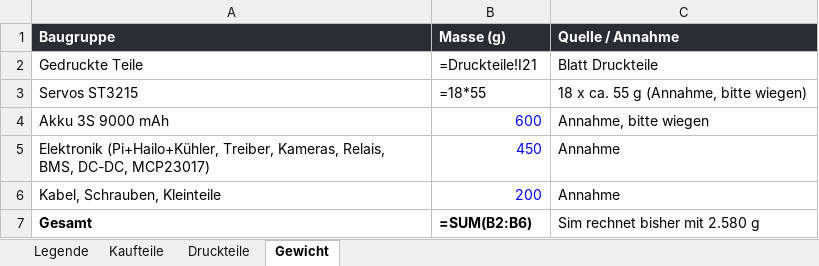
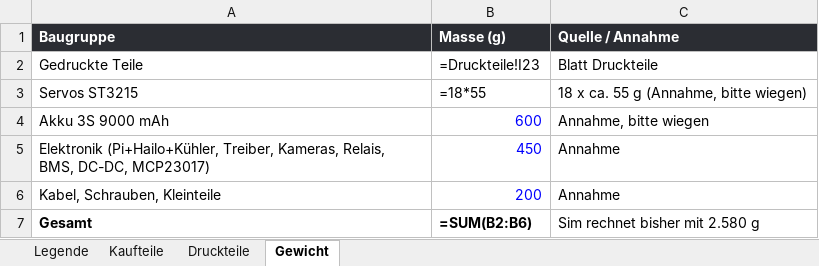
Before and after one commit to Hoehlenbaer/SLARC, an Excel workbook: Drawings/Macros/SLARC_Stueckliste.xlsx, sheet Gewicht, drawn as a sheet; values as stored, in another font and other column widths than the file's, no borders; formulas without a stored value are shown as written; the diff names each change by its address in the sheet, - before the commit and + after, or states it on an @@ line.

```diff
--- a/Drawings/Macros/SLARC_Stueckliste.xlsx (sheet Gewicht)
+++ b/Drawings/Macros/SLARC_Stueckliste.xlsx (sheet Gewicht)
-B2 (Masse (g)): =Druckteile!I21
+B2 (Masse (g)): =Druckteile!I23
```
Also changed, not shown: sheet Kaufteile, sheet Druckteile, 3 other files.
